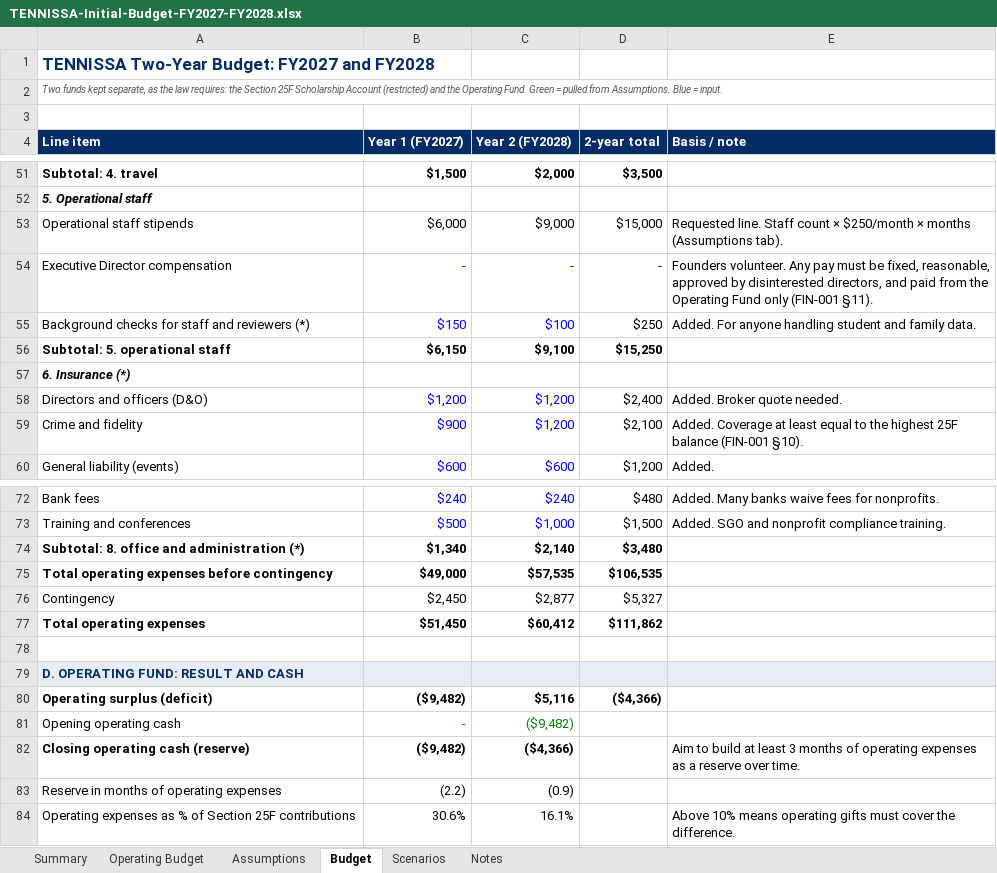
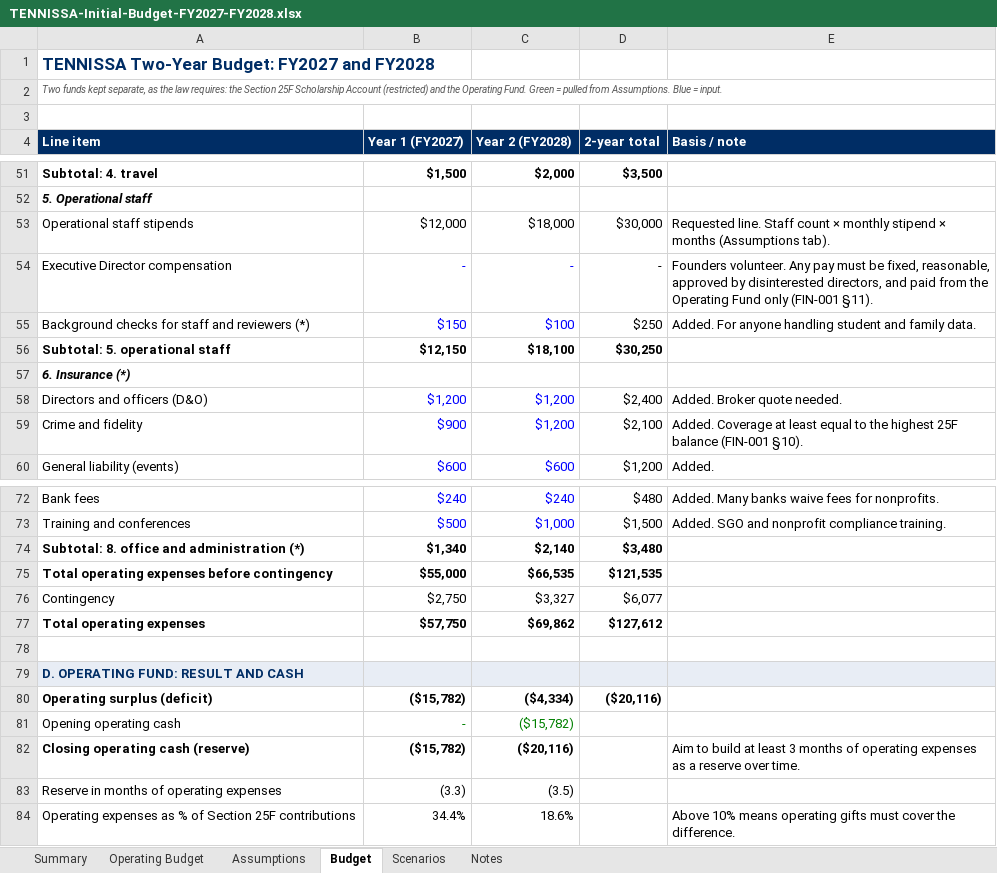
Before and after one commit to tennissa-docs/startup, an Excel workbook: TENNISSA-Initial-Budget-FY2027-FY2028.xlsx, sheet Budget, drawn as a sheet; only a part is shown, gaps mark what is left out; values as stored, in another font and other column widths than the file's, no borders; the diff names each change by its address in the sheet, - before the commit and + after, or states it on an @@ line.

```diff
--- a/TENNISSA-Initial-Budget-FY2027-FY2028.xlsx (sheet Budget)
+++ b/TENNISSA-Initial-Budget-FY2027-FY2028.xlsx (sheet Budget)
-B53 (Year 1 (FY2027)): $6,000
+B53 (Year 1 (FY2027)): $12,000
-C53 (Year 2 (FY2028)): $9,000
+C53 (Year 2 (FY2028)): $18,000
-D53 (2-year total): $15,000
+D53 (2-year total): $30,000
-E53 (Basis / note): …count × $250/month × months…
+E53 (Basis / note): …count × monthly stipend × months…
-B56 (Year 1 (FY2027)): $6,150
+B56 (Year 1 (FY2027)): $12,150
-C56 (Year 2 (FY2028)): $9,100
+C56 (Year 2 (FY2028)): $18,100
-D56 (2-year total): $15,250
+D56 (2-year total): $30,250
-B75 (Year 1 (FY2027)): $49,000
+B75 (Year 1 (FY2027)): $55,000
-C75 (Year 2 (FY2028)): $57,535
+C75 (Year 2 (FY2028)): $66,535
-D75 (2-year total): $106,535
+D75 (2-year total): $121,535
-B76 (Year 1 (FY2027)): $2,450
+B76 (Year 1 (FY2027)): $2,750
-C76 (Year 2 (FY2028)): $2,877
+C76 (Year 2 (FY2028)): $3,327
-D76 (2-year total): $5,327
+D76 (2-year total): $6,077
-B77 (Year 1 (FY2027)): $51,450
+B77 (Year 1 (FY2027)): $57,750
-C77 (Year 2 (FY2028)): $60,412
+C77 (Year 2 (FY2028)): $69,862
-D77 (2-year total): $111,862
+D77 (2-year total): $127,612
-B80 (Year 1 (FY2027)): ($9,482)
+B80 (Year 1 (FY2027)): ($15,782)
-C80 (Year 2 (FY2028)): $5,116
+C80 (Year 2 (FY2028)): ($4,334)
-D80 (2-year total): ($4,366)
+D80 (2-year total): ($20,116)
-C81 (Year 2 (FY2028)): ($9,482)
+C81 (Year 2 (FY2028)): ($15,782)
-B82 (Year 1 (FY2027)): ($9,482)
+B82 (Year 1 (FY2027)): ($15,782)
-C82 (Year 2 (FY2028)): ($4,366)
+C82 (Year 2 (FY2028)): ($20,116)
-B83 (Year 1 (FY2027)): (2.2)
+B83 (Year 1 (FY2027)): (3.3)
-C83 (Year 2 (FY2028)): (0.9)
+C83 (Year 2 (FY2028)): (3.5)
-B84 (Year 1 (FY2027)): 30.6%
+B84 (Year 1 (FY2027)): 34.4%
-C84 (Year 2 (FY2028)): 16.1%
+C84 (Year 2 (FY2028)): 18.6%
```
Also changed, not shown: sheet Operating Budget, sheet Scenarios, sheet Summary, sheet Assumptions, 1 other file.
